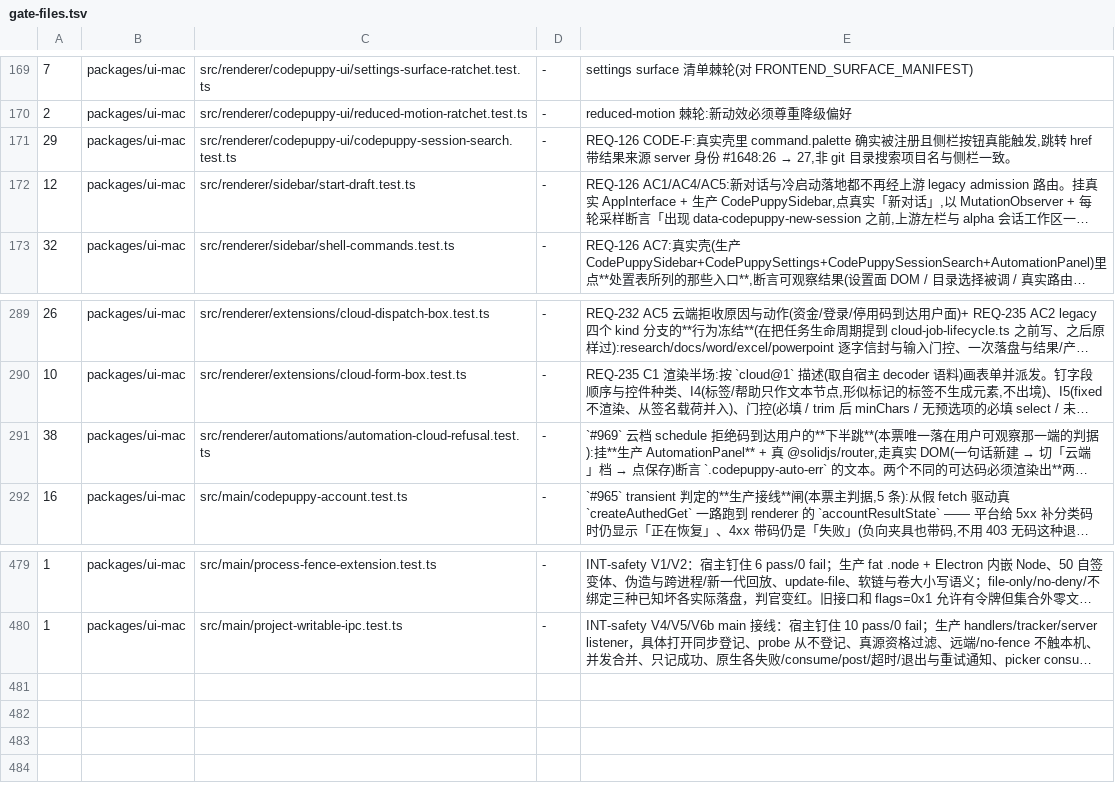
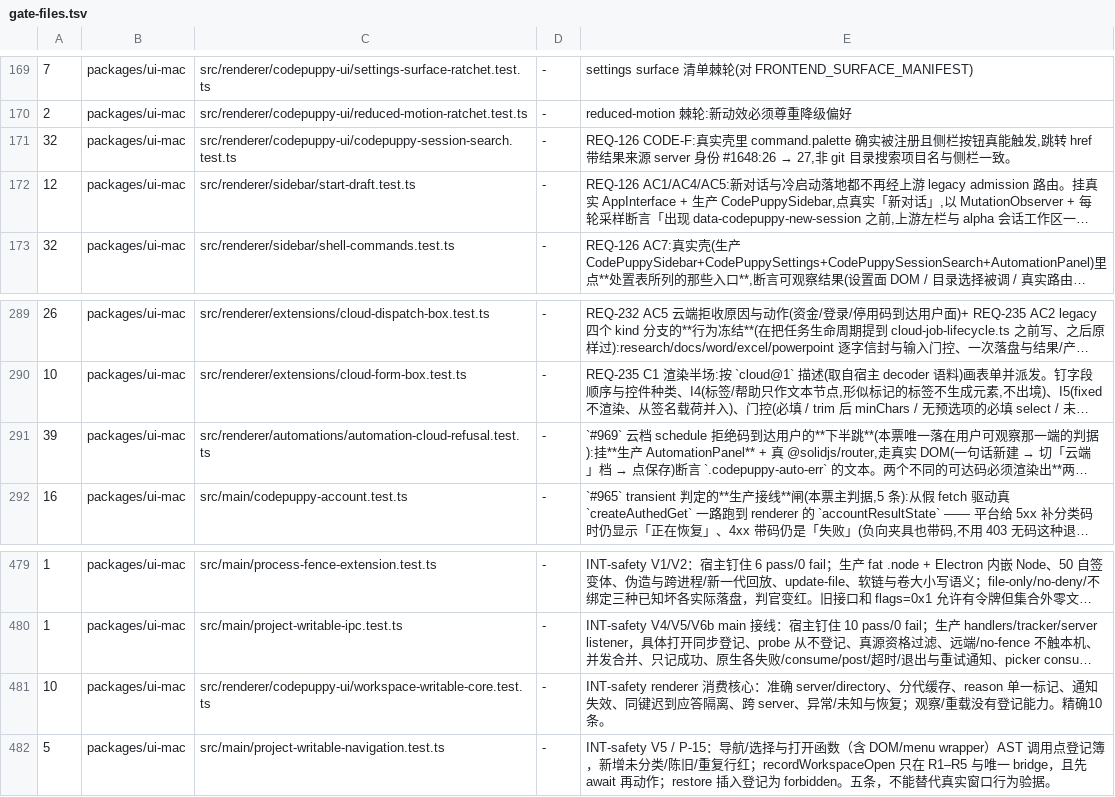
Before and after one commit to impharaon/alpha-code, a TSV file: scripts/gate-files.tsv, drawn as a sheet; only a part is shown, gaps mark what is left out; long unchanged cells end in …; the diff names each change by its address in the sheet, - before the commit and + after, or states it on an @@ line.

Commit message:
feat(ui-mac): record project opens at their concrete actions

```diff
--- a/scripts/gate-files.tsv
+++ b/scripts/gate-files.tsv
-A171: 29
+A171: 32
-A291: 38
+A291: 39
+row 481: 10 | packages/ui-mac | src/renderer/codepuppy-ui/workspace-writable-core.test.ts | - | INT-safety renderer 消费核心：准确 server/directory、分代缓存、reason 单一标记、通知失效、同键迟到应答隔离、跨 server、异常/未知与恢复；观察/重载没有登记能力。精确10条。
+row 482: 5 | packages/ui-mac | src/main/project-writable-navigation.test.ts | - | INT-safety V5 / P-15：导航/选择与打开函数（含 DOM/menu wrapper）AST 调用点登记簿，新增未分类/陈旧/重复行红；recordWorkspaceOpen 只在 R1–R5 与唯一 bridge，且先 await 再动作；restore 插入登记为 forbidden。五条，不能替代真实窗口行为验据。
```
Also changed, not shown: 16 other files.
